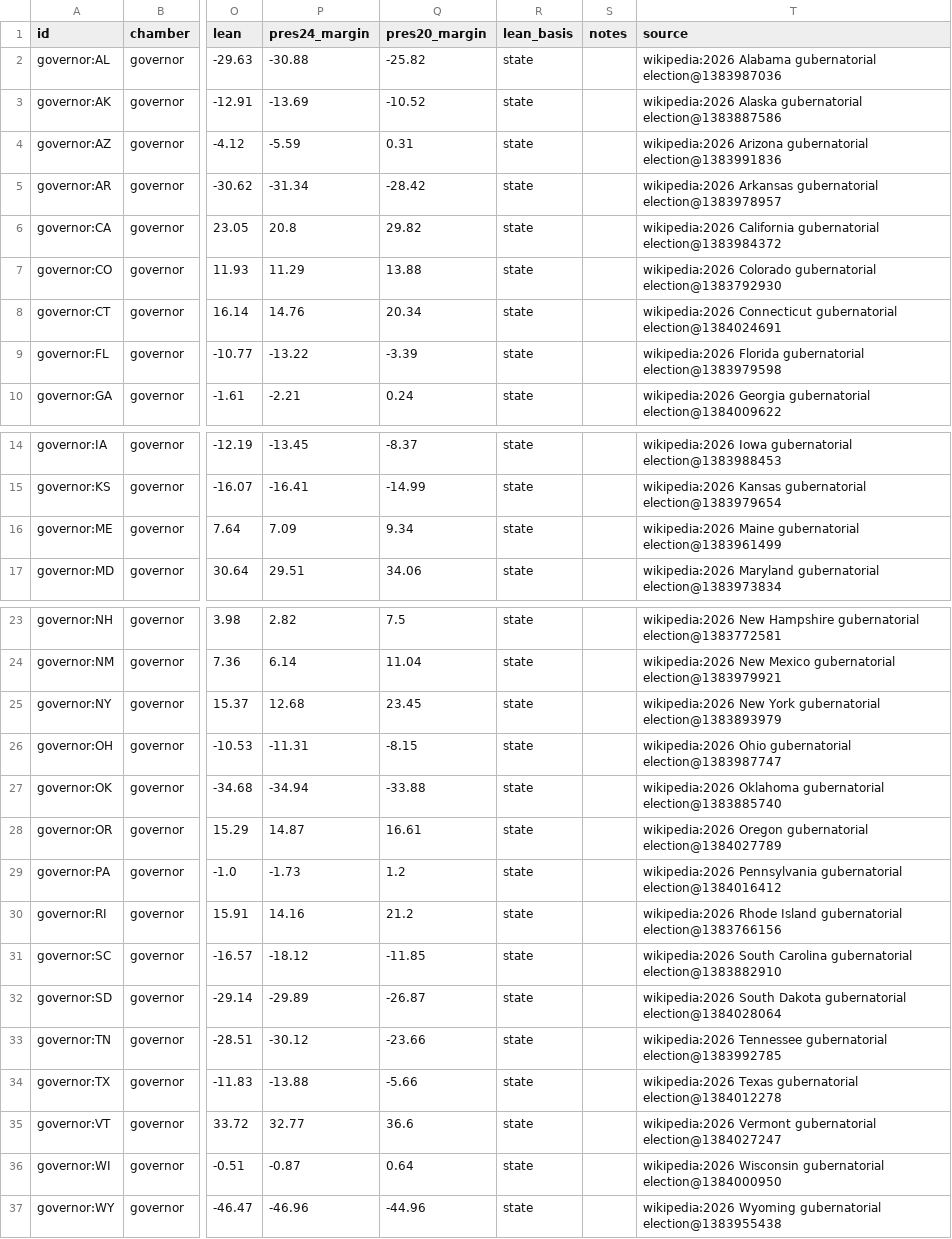
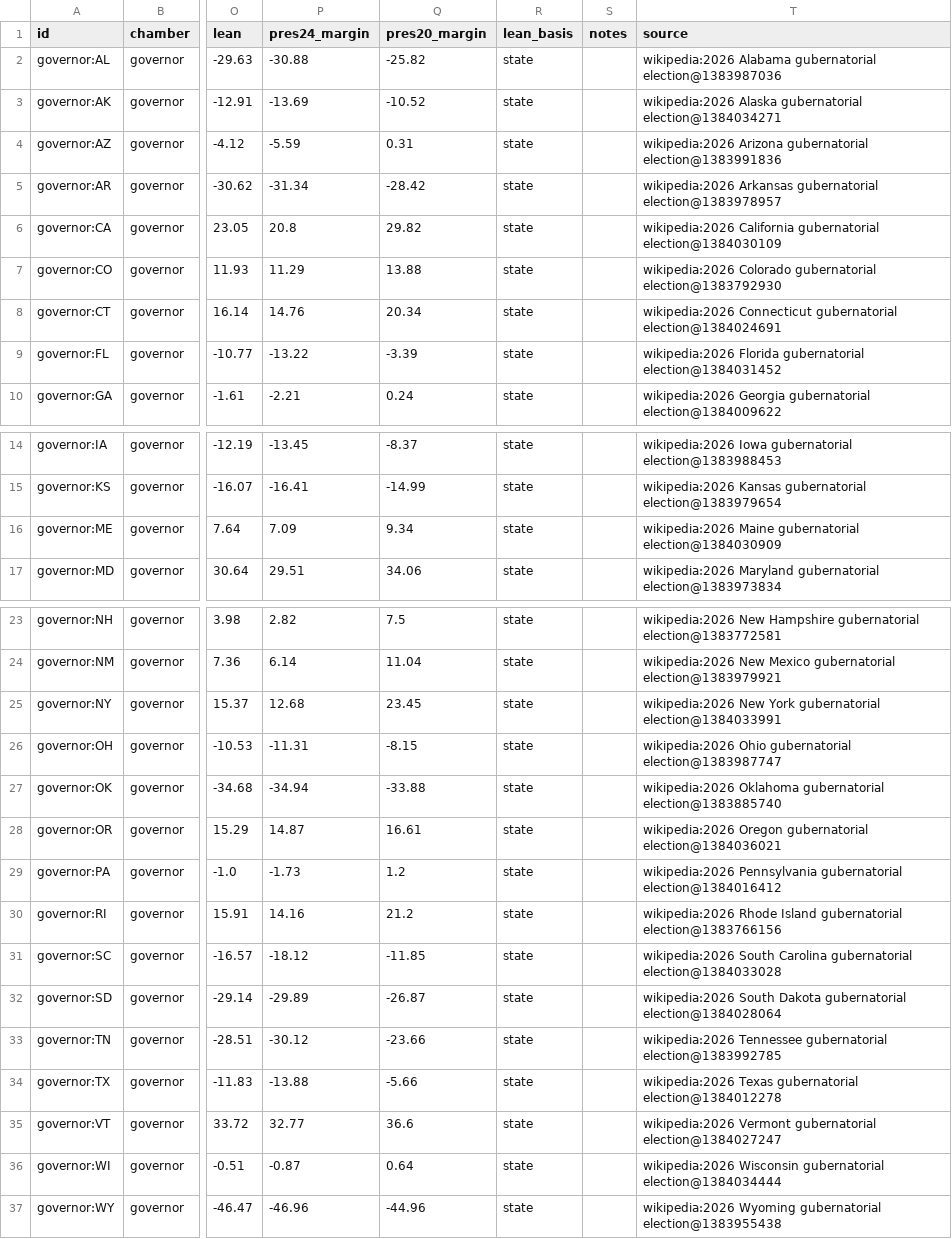
Before and after one commit to KaraZajac/MIDTERMS2026, a CSV file: data/races/governor.csv, drawn as a sheet; only a part is shown, gaps mark what is left out; the diff names each change by its address in the sheet, - before the commit and + after, or states it on an @@ line.

```diff
--- a/data/races/governor.csv
+++ b/data/races/governor.csv
-T3 (source): …Alaska gubernatorial election@1383887586
+T3 (source): …Alaska gubernatorial election@1384034271
-T6 (source): …California gubernatorial election@1383984372
+T6 (source): …California gubernatorial election@1384030109
-T9 (source): …Florida gubernatorial election@1383979598
+T9 (source): …Florida gubernatorial election@1384031452
-T16 (source): …Maine gubernatorial election@1383961499
+T16 (source): …Maine gubernatorial election@1384030909
-T25 (source): …York gubernatorial election@1383893979
+T25 (source): …York gubernatorial election@1384033991
-T28 (source): …Oregon gubernatorial election@1384027789
+T28 (source): …Oregon gubernatorial election@1384036021
-T31 (source): …Carolina gubernatorial election@1383882910
+T31 (source): …Carolina gubernatorial election@1384033028
-T36 (source): …Wisconsin gubernatorial election@1384000950
+T36 (source): …Wisconsin gubernatorial election@1384034444
```
Also changed, not shown: data/polls/races.csv, data/races/house.csv, 9 other files.
